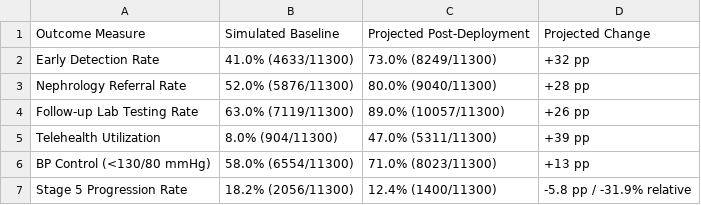
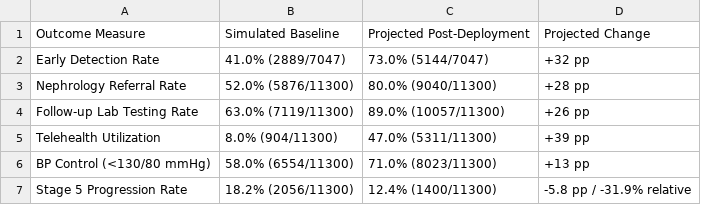
Before and after one commit to ajitbubu/sdoh_ckd_pred, a CSV file: ckd_pipeline/outputs/table4_pilot_outcomes.csv, drawn as a sheet.

```diff
--- a/ckd_pipeline/outputs/table4_pilot_outcomes.csv
+++ b/ckd_pipeline/outputs/table4_pilot_outcomes.csv
@@ -1,3 +1,3 @@
 Outcome Measure,Simulated Baseline,Projected Post-Deployment,Projected Change
-Early Detection Rate,41.0% (4633/11300),73.0% (8249/11300),+32 pp
+Early Detection Rate,41.0% (2889/7047),73.0% (5144/7047),+32 pp
 Nephrology Referral Rate,52.0% (5876/11300),80.0% (9040/11300),+28 pp
```
Also changed, not shown: ckd_pipeline/outputs/calibration_curve.csv, ckd_pipeline/outputs/pilot_risk_scores.csv, 51 other files.
